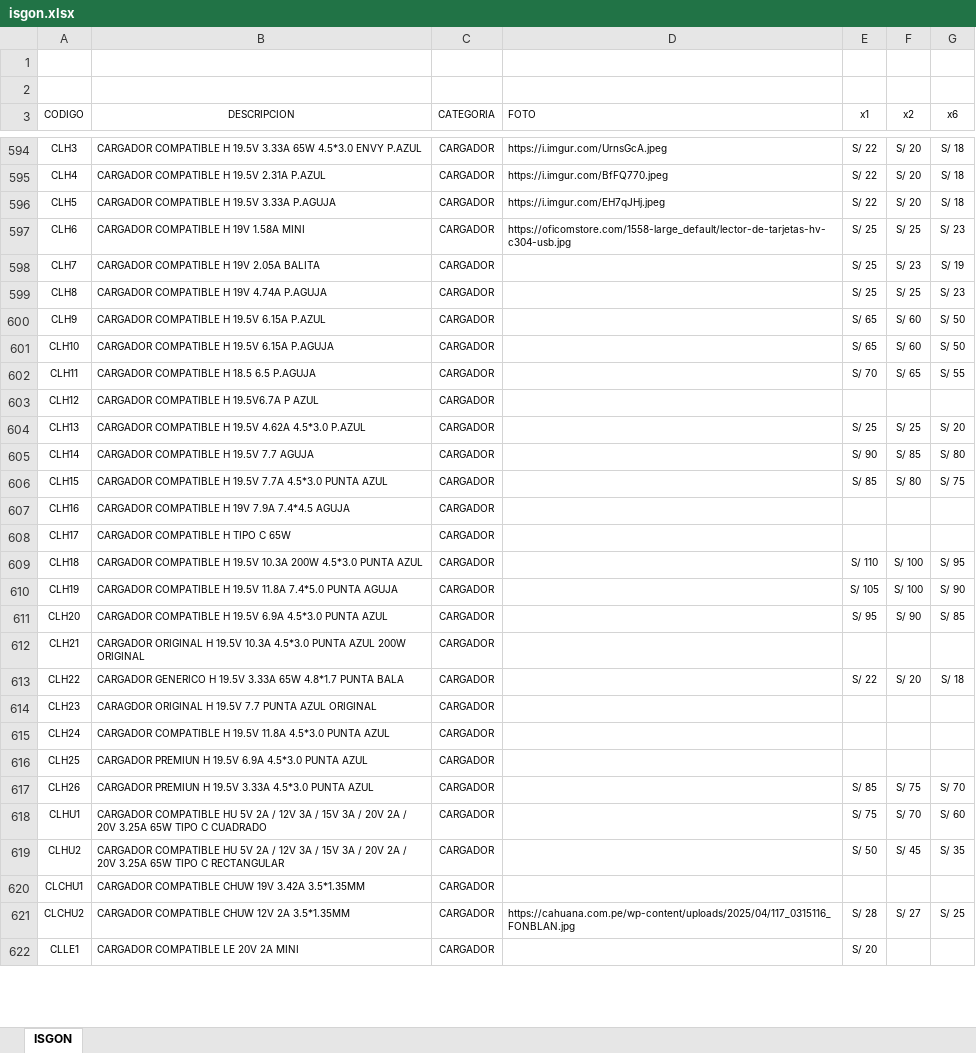
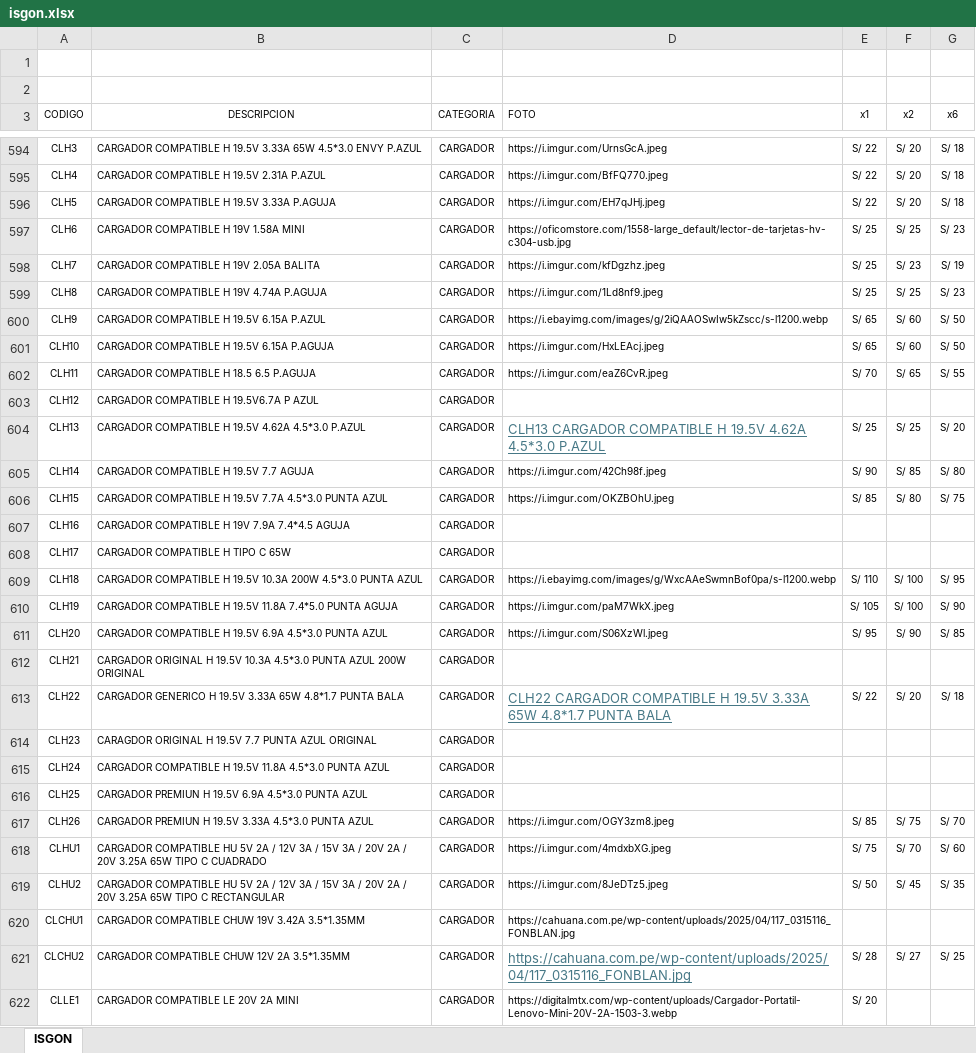
Before and after one commit to isgonweb/isgon, an Excel workbook: isgon.xlsx, sheet ISGON, drawn as a sheet; only a part is shown, gaps mark what is left out; values as stored, in another font and other column widths than the file's, no borders; table styles not drawn; the diff covers the shown part only; the diff names each change by its address in the sheet, - before the commit and + after, or states it on an @@ line.

Commit message:
Add files via upload

```diff
--- a/isgon.xlsx (sheet ISGON)
+++ b/isgon.xlsx (sheet ISGON)
-D598 (FOTO): (empty)
+D598 (FOTO): https://i.imgur.com/kfDgzhz.jpeg
-D599 (FOTO): (empty)
+D599 (FOTO): https://i.imgur.com/1Ld8nf9.jpeg
-D600 (FOTO): (empty)
+D600 (FOTO): https://i.ebayimg.com/images/g/2iQAAOSwIw5kZscc/s-l1200.webp
-D601 (FOTO): (empty)
+D601 (FOTO): https://i.imgur.com/HxLEAcj.jpeg
-D602 (FOTO): (empty)
+D602 (FOTO): https://i.imgur.com/eaZ6CvR.jpeg
-D604 (FOTO): (empty)
+D604 (FOTO): CLH13 CARGADOR COMPATIBLE H 19.5V 4.62A 4.5*3.0 P.AZUL
-D605 (FOTO): (empty)
+D605 (FOTO): https://i.imgur.com/42Ch98f.jpeg
-D606 (FOTO): (empty)
+D606 (FOTO): https://i.imgur.com/OKZBOhU.jpeg
-D609 (FOTO): (empty)
+D609 (FOTO): https://i.ebayimg.com/images/g/WxcAAeSwmnBof0pa/s-l1200.webp
-D610 (FOTO): (empty)
+D610 (FOTO): https://i.imgur.com/paM7WkX.jpeg
-D611 (FOTO): (empty)
+D611 (FOTO): https://i.imgur.com/S06XzWl.jpeg
-D613 (FOTO): (empty)
+D613 (FOTO): CLH22 CARGADOR COMPATIBLE H 19.5V 3.33A 65W 4.8*1.7 PUNTA BALA
-D617 (FOTO): (empty)
+D617 (FOTO): https://i.imgur.com/OGY3zm8.jpeg
-D618 (FOTO): (empty)
+D618 (FOTO): https://i.imgur.com/4mdxbXG.jpeg
-D619 (FOTO): (empty)
+D619 (FOTO): https://i.imgur.com/8JeDTz5.jpeg
-D620 (FOTO): (empty)
+D620 (FOTO): https://cahuana.com.pe/wp-content/uploads/2025/04/117_0315116_FONBLAN.jpg
@@ D621 underline: off → on, text colour: black → #467886, text size: larger @@
-D622 (FOTO): (empty)
+D622 (FOTO): https://digitalmtx.com/wp-content/uploads/Cargador-Portatil-Lenovo-Mini-20V-2A-1503-3.webp
```
Also changed, not shown: 186 edited cells elsewhere in this sheet.
